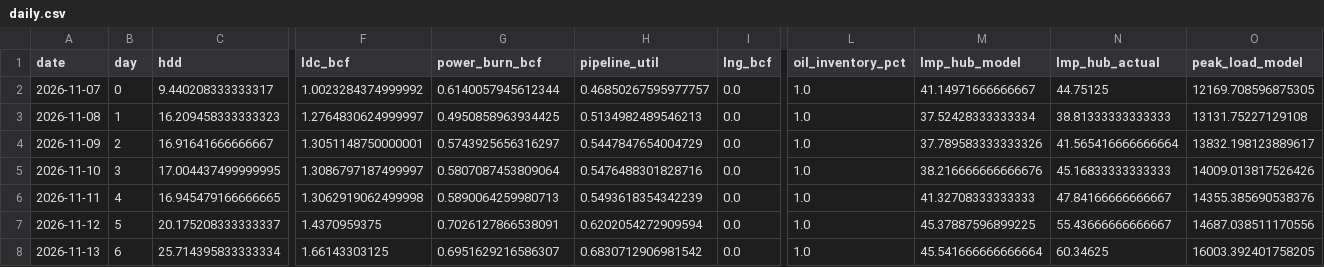
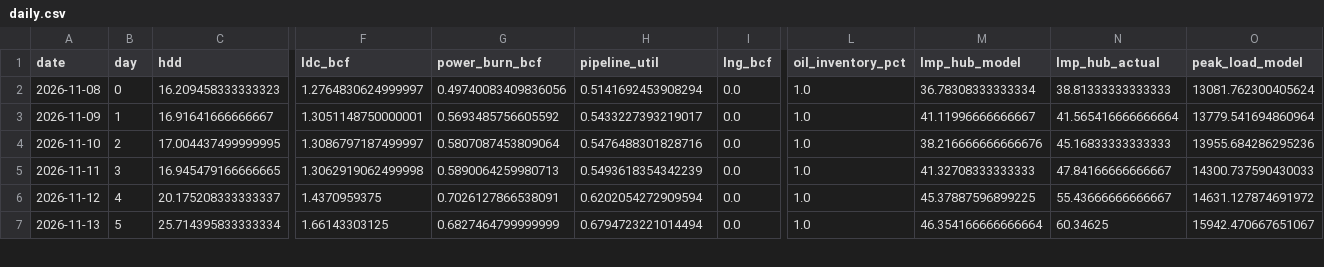
Before and after one commit to cathykam2006/ne-gas-power-pcm, a CSV file: results/live/daily.csv, drawn as a sheet; only a part is shown, gaps mark what is left out; removed rows and columns are numbered as before the commit, all else as after; rows hold the shown columns only; the diff covers the shown part only; the diff names each change by its address in the sheet, - before the commit and + after, or states it on an @@ line.

```diff
--- a/results/live/daily.csv
+++ b/results/live/daily.csv
-row 2: 2026-11-07 | 0 | 9.440208333333317 | 1.0023284374999992 | 0.6140057945612344 | 0.46850267595977757 | 0.0 | 1.0 | 41.14971666666667 | 44.75125 | 12169.708596875305
-B2 (day): 1
+B2 (day): 0
-G2 (power_burn_bcf): 0.4950858963934425
+G2 (power_burn_bcf): 0.49740083409836056
-H2 (pipeline_util): 0.5134982489546213
+H2 (pipeline_util): 0.5141692453908294
-M2 (lmp_hub_model): 37.52428333333334
+M2 (lmp_hub_model): 36.78308333333334
-O2 (peak_load_model): 13131.75227129108
+O2 (peak_load_model): 13081.762300405624
-B3 (day): 2
+B3 (day): 1
-G3 (power_burn_bcf): 0.5743925656316297
+G3 (power_burn_bcf): 0.5693485756605592
-H3 (pipeline_util): 0.5447847654004729
+H3 (pipeline_util): 0.5433227393219017
-M3 (lmp_hub_model): 37.789583333333326
+M3 (lmp_hub_model): 41.11996666666667
-O3 (peak_load_model): 13832.198123889617
+O3 (peak_load_model): 13779.541694860964
-B4 (day): 3
+B4 (day): 2
-O4 (peak_load_model): 14009.013817526426
+O4 (peak_load_model): 13955.684286295236
-B5 (day): 4
+B5 (day): 3
-O5 (peak_load_model): 14355.385690538376
+O5 (peak_load_model): 14300.737590430033
-B6 (day): 5
+B6 (day): 4
-O6 (peak_load_model): 14687.038511170556
+O6 (peak_load_model): 14631.127874691972
-B7 (day): 6
+B7 (day): 5
-G7 (power_burn_bcf): 0.6951629216586307
+G7 (power_burn_bcf): 0.6827464799999999
-H7 (pipeline_util): 0.6830712906981542
+H7 (pipeline_util): 0.6794723221014494
-M7 (lmp_hub_model): 45.541666666666664
+M7 (lmp_hub_model): 46.354166666666664
-O7 (peak_load_model): 16003.392401758205
+O7 (peak_load_model): 15942.470667651067
```
Also changed, not shown: 1 added row and 63 edited cells elsewhere in this file, data/live/isone_da_lmp.csv, data/live/isone_fuelmix.csv, 8 other files.
